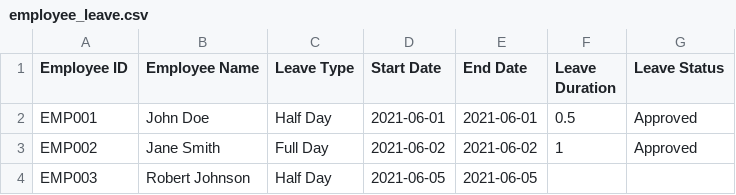
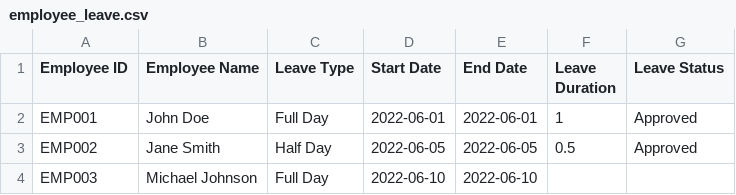
Before and after one commit to vamsreddy/Use_Case4.0, a CSV file: public/employee_leave.csv, drawn as a sheet.

```diff
--- a/public/employee_leave.csv
+++ b/public/employee_leave.csv
@@ -1,4 +1,4 @@
 Employee ID,Employee Name,Leave Type,Start Date,End Date,Leave Duration,Leave Status
-EMP001,John Doe,Half Day,2021-06-01,2021-06-01,0.5,Approved
-EMP002,Jane Smith,Full Day,2021-06-02,2021-06-02,1,Approved
-EMP003,Robert Johnson,Half Day,2021-06-05,2021-06-05,
+EMP001,John Doe,Full Day,2022-06-01,2022-06-01,1,Approved
+EMP002,Jane Smith,Half Day,2022-06-05,2022-06-05,0.5,Approved
+EMP003,Michael Johnson,Full Day,2022-06-10,2022-06-10,
```
Also changed, not shown: public/employees.csv, public/public_holiday.csv, 4 other files.
